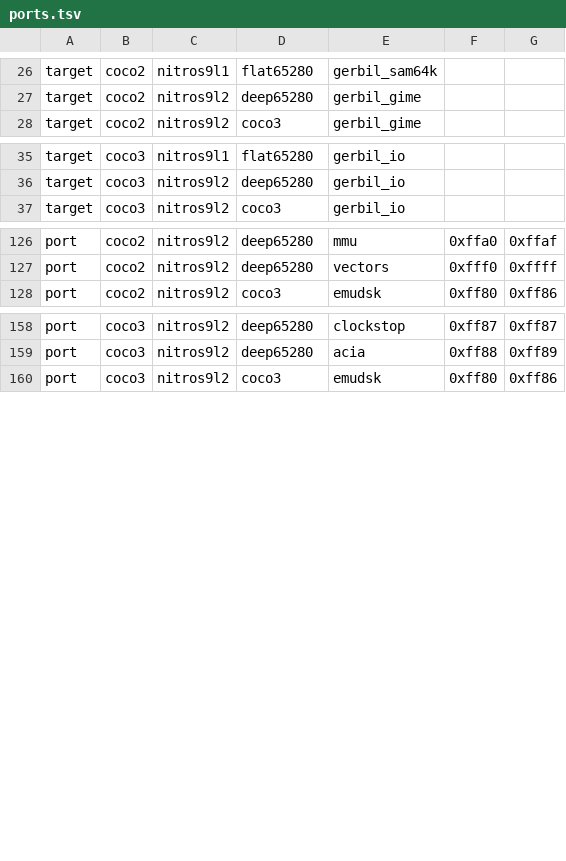
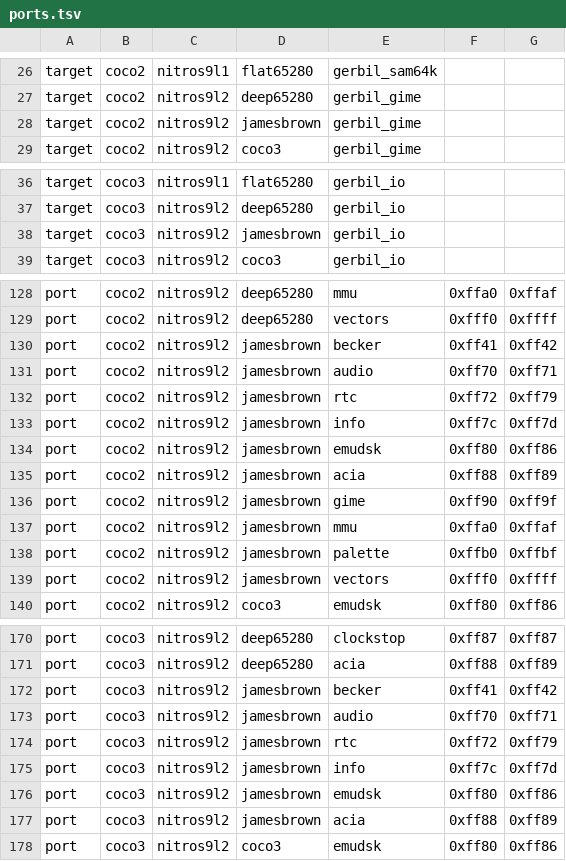
Before and after one commit to strickyak/tfr9, a TSV file: v5/firmware/engines/ports.tsv, drawn as a sheet; only a part is shown, gaps mark what is left out; the diff covers the shown part only; the diff names each change by its address in the sheet, - before the commit and + after, or states it on an @@ line.

Commit message:
v5: add jamesbrown-32z CoCo 2/3 release and run_centipede32z_jamesbrown.sh
- Add coco2 (gerbil_gime) and coco3 (gerbil_io) nitros9l2/jamesbrown targets
  in ports.tsv using CoCo-safe e1 addresses ($FF41 Becker, $FF70 SN76489,
  $FF72 RtcPort, $FF7C InfoPort, $FF80 EmuDsk, $FF88 ACIA).
- Add non-blocking byte-FIFO EmuDsk commands ($10/$11/$12) and shared
  emudsk_service_bg() with sparse .dsk zero-fill so Centipede 32z Core 1
  never stalls the external 6809E E/Q clock.
- Poll T_WALLTIME in Phase2PollEnhancements/gspoon, prioritize UART0_IRQ
  (0x00, 4-byte RX watermark) for lossless 921600-baud Becker bursts, and
  discard tether's T_HELLO handshake packet on Centipede 32z.
- Add os/jamesbrown-32z/ 6809E modules (PIA0 60Hz VSYNC Clock + DoPoll,
  SAM $FFD8 REL, FIFO boot_emu/emudsk, clock2_e1, click, DWRead timeout),
  scripts/make-jamesbrown-32z-dsk.sh, and run_centipede32z_jamesbrown.sh.

```diff
--- a/v5/firmware/engines/ports.tsv
+++ b/v5/firmware/engines/ports.tsv
+row 28: target | coco2 | nitros9l2 | jamesbrown | gerbil_gime
+row 38: target | coco3 | nitros9l2 | jamesbrown | gerbil_io
+row 130: port | coco2 | nitros9l2 | jamesbrown | becker | 0xff41 | 0xff42
+row 131: port | coco2 | nitros9l2 | jamesbrown | audio | 0xff70 | 0xff71
+row 132: port | coco2 | nitros9l2 | jamesbrown | rtc | 0xff72 | 0xff79
+row 133: port | coco2 | nitros9l2 | jamesbrown | info | 0xff7c | 0xff7d
+row 134: port | coco2 | nitros9l2 | jamesbrown | emudsk | 0xff80 | 0xff86
+row 135: port | coco2 | nitros9l2 | jamesbrown | acia | 0xff88 | 0xff89
+row 136: port | coco2 | nitros9l2 | jamesbrown | gime | 0xff90 | 0xff9f
+row 137: port | coco2 | nitros9l2 | jamesbrown | mmu | 0xffa0 | 0xffaf
+row 138: port | coco2 | nitros9l2 | jamesbrown | palette | 0xffb0 | 0xffbf
+row 139: port | coco2 | nitros9l2 | jamesbrown | vectors | 0xfff0 | 0xffff
+row 172: port | coco3 | nitros9l2 | jamesbrown | becker | 0xff41 | 0xff42
+row 173: port | coco3 | nitros9l2 | jamesbrown | audio | 0xff70 | 0xff71
+row 174: port | coco3 | nitros9l2 | jamesbrown | rtc | 0xff72 | 0xff79
+row 175: port | coco3 | nitros9l2 | jamesbrown | info | 0xff7c | 0xff7d
+row 176: port | coco3 | nitros9l2 | jamesbrown | emudsk | 0xff80 | 0xff86
+row 177: port | coco3 | nitros9l2 | jamesbrown | acia | 0xff88 | 0xff89
```
Also changed, not shown: 1 edited cell elsewhere in this file, 30 other files.
